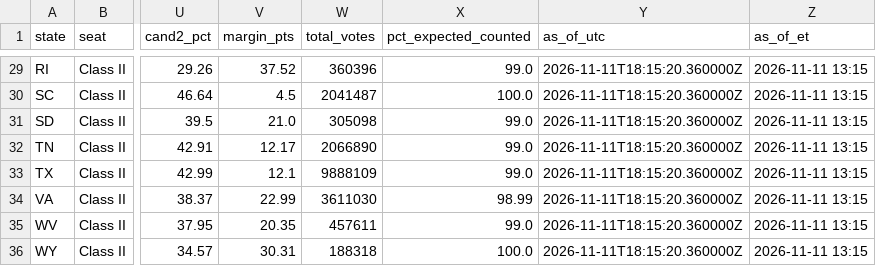
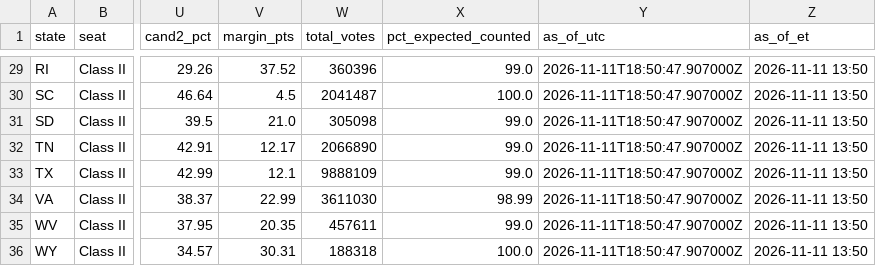
Before and after one commit to jcervas/maps, a CSV file: redrawn-districts-2026/data/senate_results_2026.csv, drawn as a sheet; only a part is shown, gaps mark what is left out; the diff covers the shown part only; the diff names each change by its address in the sheet, - before the commit and + after, or states it on an @@ line.

```diff
--- a/redrawn-districts-2026/data/senate_results_2026.csv
+++ b/redrawn-districts-2026/data/senate_results_2026.csv
-Y29:Y36 (as_of_utc): 2026-11-11T18:15:20.360000Z
+Y29:Y36 (as_of_utc): 2026-11-11T18:50:47.907000Z
-Z29:Z36 (as_of_et): 2026-11-11 13:15
+Z29:Z36 (as_of_et): 2026-11-11 13:50
```
Also changed, not shown: 57 edited cells elsewhere in this file, redrawn-districts-2026/data/house_results_2026.csv, 1 other file.
